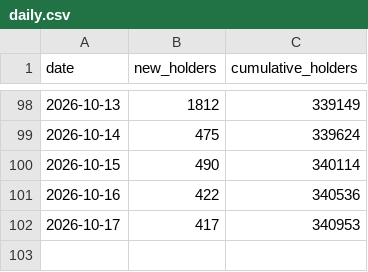
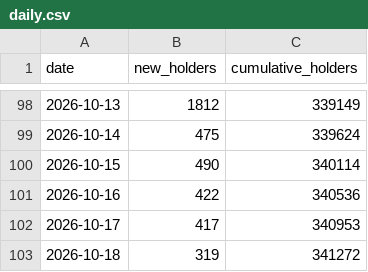
Before and after one commit to FlyJones777/-Ansem-Dashboard, a CSV file: daily.csv, drawn as a sheet; only a part is shown, gaps mark what is left out; the diff names each change by its address in the sheet, - before the commit and + after, or states it on an @@ line.

```diff
--- a/daily.csv
+++ b/daily.csv
+row 103: 2026-10-18 | 319 | 341272
```
Also changed, not shown: retention.csv, 2 other files.
